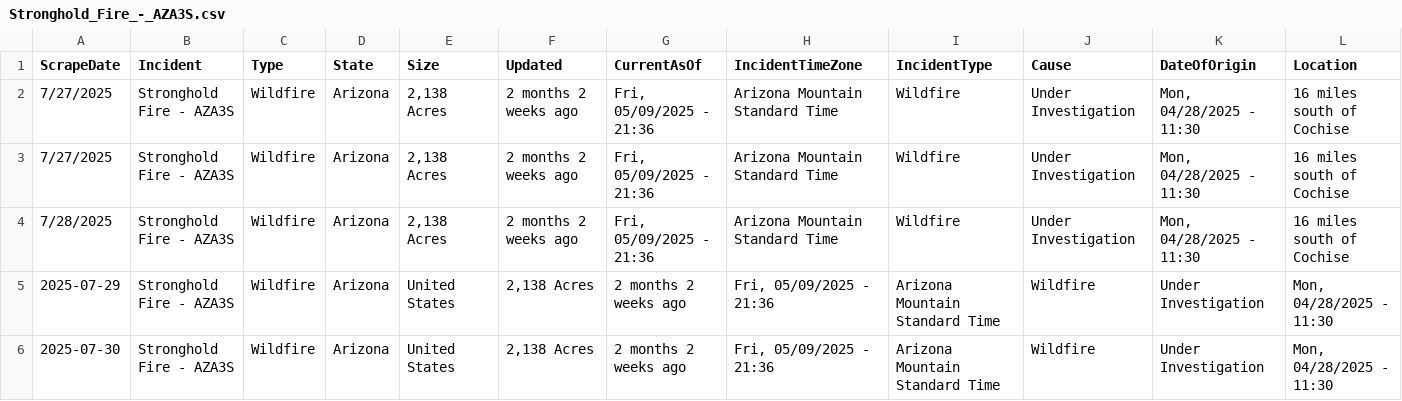
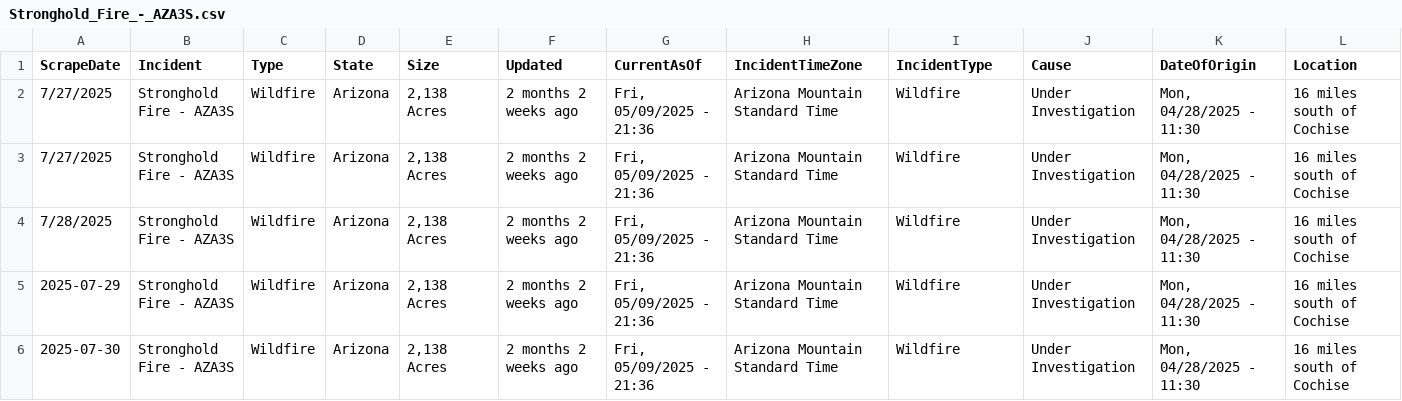
Before and after one commit to mandarc64/inciweb-wildfire-data, a CSV file: inciweb_data/Stronghold_Fire_-_AZA3S.csv, drawn as a sheet; only a part is shown; removed rows and columns are numbered as before the commit, all else as after; rows hold the shown columns only; the diff names each change by its address in the sheet, - before the commit and + after, or states it on an @@ line.

```diff
--- a/inciweb_data/Stronghold_Fire_-_AZA3S.csv
+++ b/inciweb_data/Stronghold_Fire_-_AZA3S.csv
-row 5: 2025-07-29 | Stronghold Fire - AZA3S | Wildfire | Arizona | United States | 2,138 Acres | 2 months 2 weeks ago | Fri, 05/09/2025 - 21:36 | Arizona Mountain Standard Time | Wildfire | Under Investigation | Mon, 04/28/2025 - 11:30
-row 6: 2025-07-30 | Stronghold Fire - AZA3S | Wildfire | Arizona | United States | 2,138 Acres | 2 months 2 weeks ago | Fri, 05/09/2025 - 21:36 | Arizona Mountain Standard Time | Wildfire | Under Investigation | Mon, 04/28/2025 - 11:30
+row 5: 2025-07-29 | Stronghold Fire - AZA3S | Wildfire | Arizona | 2,138 Acres | 2 months 2 weeks ago | Fri, 05/09/2025 - 21:36 | Arizona Mountain Standard Time | Wildfire | Under Investigation | Mon, 04/28/2025 - 11:30 | 16 miles south of Cochise
+row 6: 2025-07-30 | Stronghold Fire - AZA3S | Wildfire | Arizona | 2,138 Acres | 2 months 2 weeks ago | Fri, 05/09/2025 - 21:36 | Arizona Mountain Standard Time | Wildfire | Under Investigation | Mon, 04/28/2025 - 11:30 | 16 miles south of Cochise
```
Also changed, not shown: inciweb_data/Bryce_Fire_-_AZA3S.csv, inciweb_data/Dominic_Butte_Fire_-_MTBRF.csv, 8 other files.
